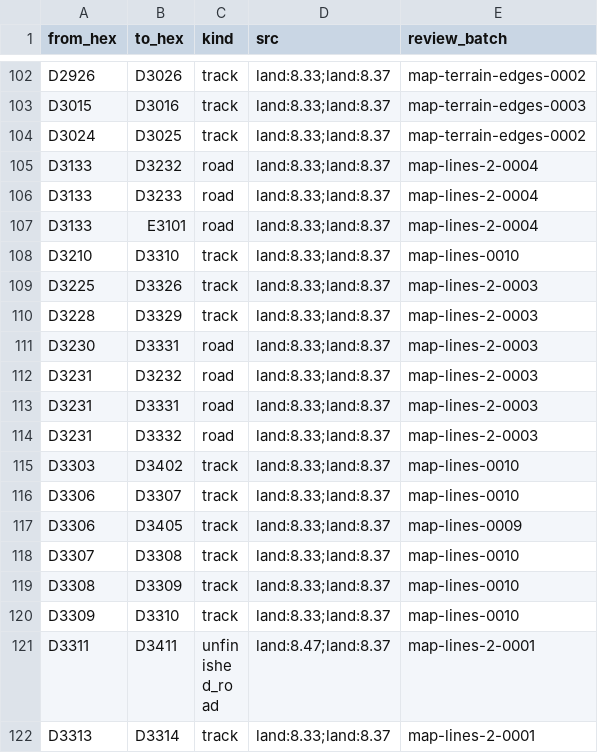
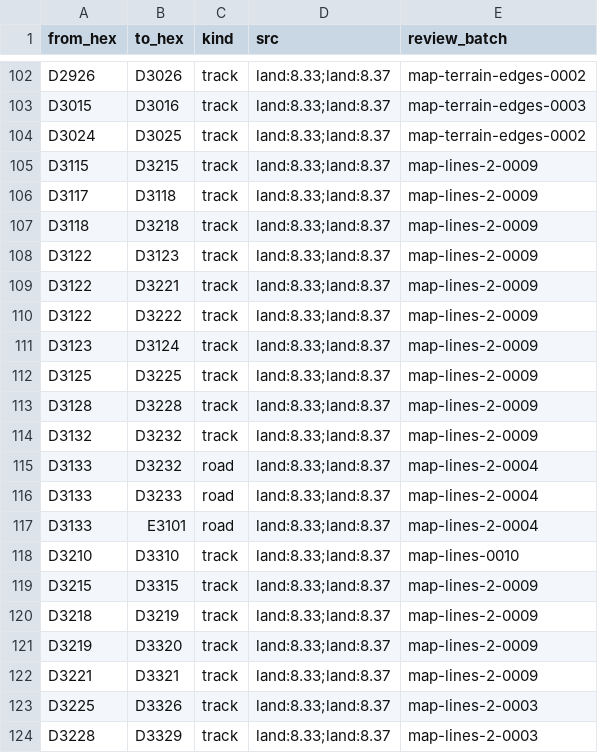
Before and after one commit to Maurdekye/neo-sandtable, a CSV file: data/map/line_features.csv, drawn as a sheet; only a part is shown, gaps mark what is left out; the shorter side is filled out with more unchanged rows.

Commit message:
map: review 100 eastern D31-D32 corridor edges

```diff
--- a/data/map/line_features.csv
+++ b/data/map/line_features.csv
@@ -104,2 +104,12 @@ D3015,D3016,track,land:8.33;land:8.37,map-terrain-edges-0003
 D3024,D3025,track,land:8.33;land:8.37,map-terrain-edges-0002
+D3115,D3215,track,land:8.33;land:8.37,map-lines-2-0009
+D3117,D3118,track,land:8.33;land:8.37,map-lines-2-0009
+D3118,D3218,track,land:8.33;land:8.37,map-lines-2-0009
+D3122,D3123,track,land:8.33;land:8.37,map-lines-2-0009
+D3122,D3221,track,land:8.33;land:8.37,map-lines-2-0009
+D3122,D3222,track,land:8.33;land:8.37,map-lines-2-0009
+D3123,D3124,track,land:8.33;land:8.37,map-lines-2-0009
+D3125,D3225,track,land:8.33;land:8.37,map-lines-2-0009
+D3128,D3228,track,land:8.33;land:8.37,map-lines-2-0009
+D3132,D3232,track,land:8.33;land:8.37,map-lines-2-0009
 D3133,D3232,road,land:8.33;land:8.37,map-lines-2-0004
@@ -108,2 +118,6 @@ D3133,E3101,road,land:8.33;land:8.37,map-lines-2-0004
 D3210,D3310,track,land:8.33;land:8.37,map-lines-0010
+D3215,D3315,track,land:8.33;land:8.37,map-lines-2-0009
+D3218,D3219,track,land:8.33;land:8.37,map-lines-2-0009
+D3219,D3320,track,land:8.33;land:8.37,map-lines-2-0009
+D3221,D3321,track,land:8.33;land:8.37,map-lines-2-0009
 D3225,D3326,track,land:8.33;land:8.37,map-lines-2-0003
```
Also changed, not shown: data/map/hexsides.csv, 3 other files.
